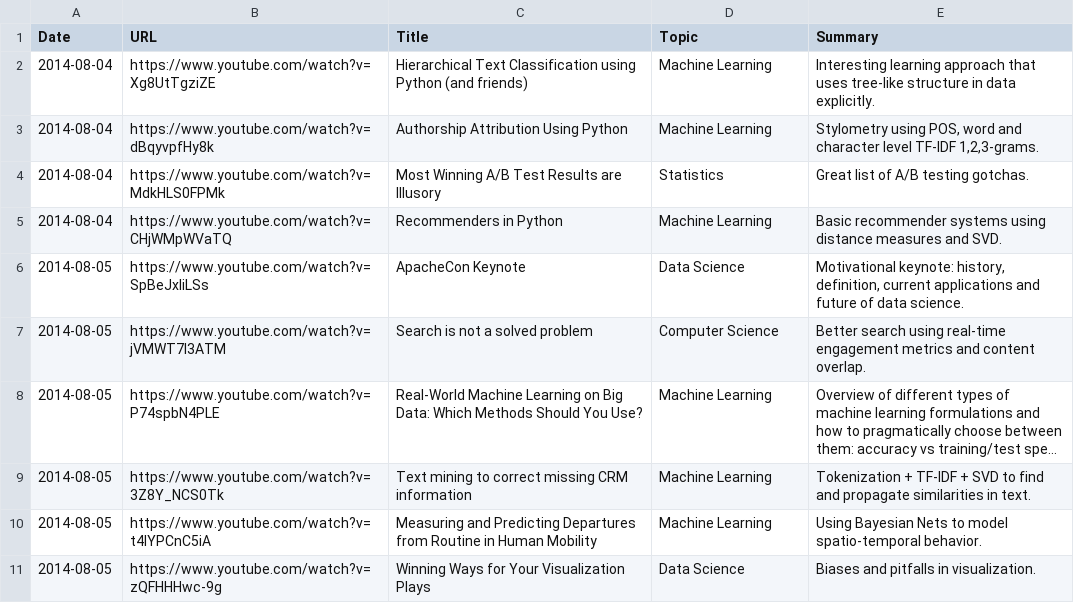
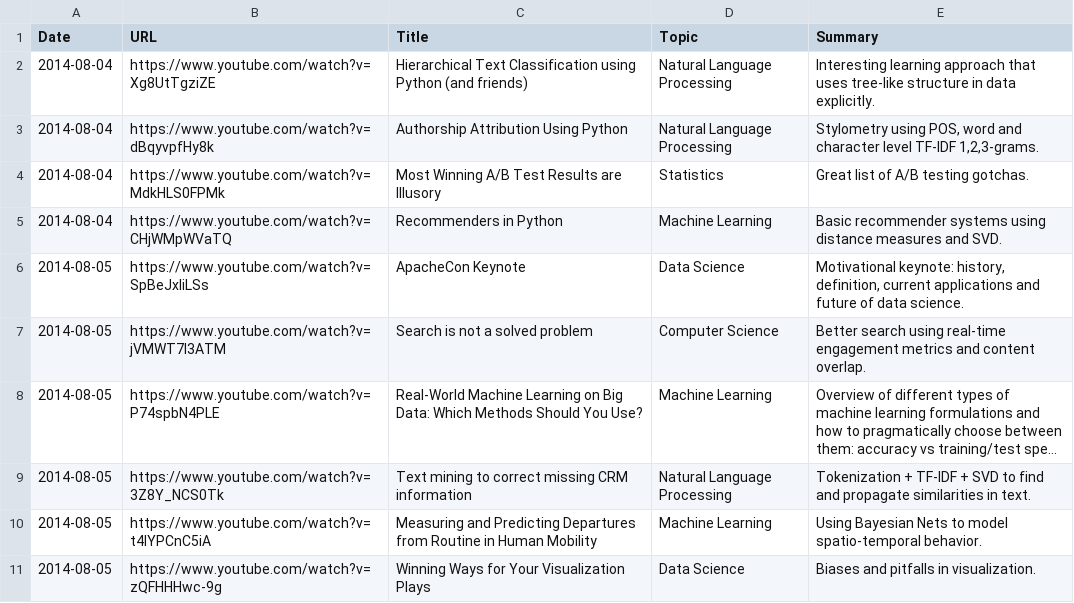
Before and after one commit to c-w/readings, a TSV file: data/videos.tsv, drawn as a sheet; only a part is shown; long unchanged cells end in …; the diff names each change by its address in the sheet, - before the commit and + after, or states it on an @@ line.

```diff
--- a/data/videos.tsv
+++ b/data/videos.tsv
-D2:D3 (Topic): Machine Learning
+D2:D3 (Topic): Natural Language Processing
-D9 (Topic): Machine Learning
+D9 (Topic): Natural Language Processing
```
Also changed, not shown: data/articles.tsv.
